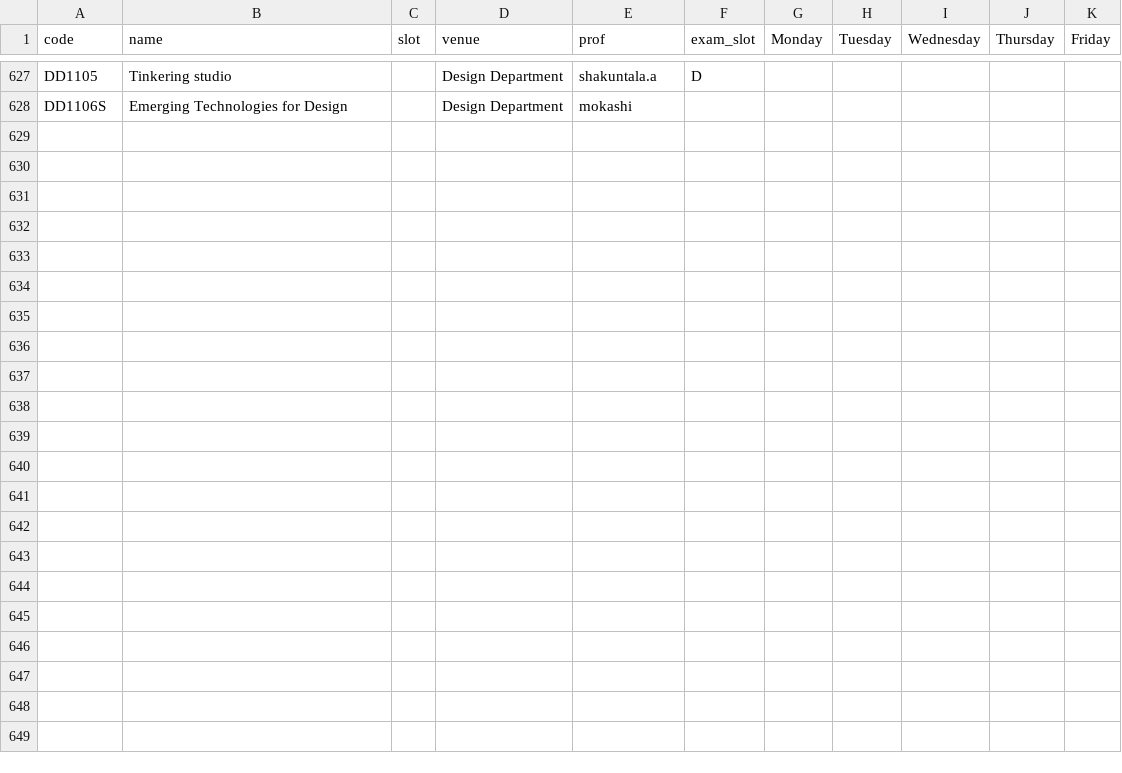
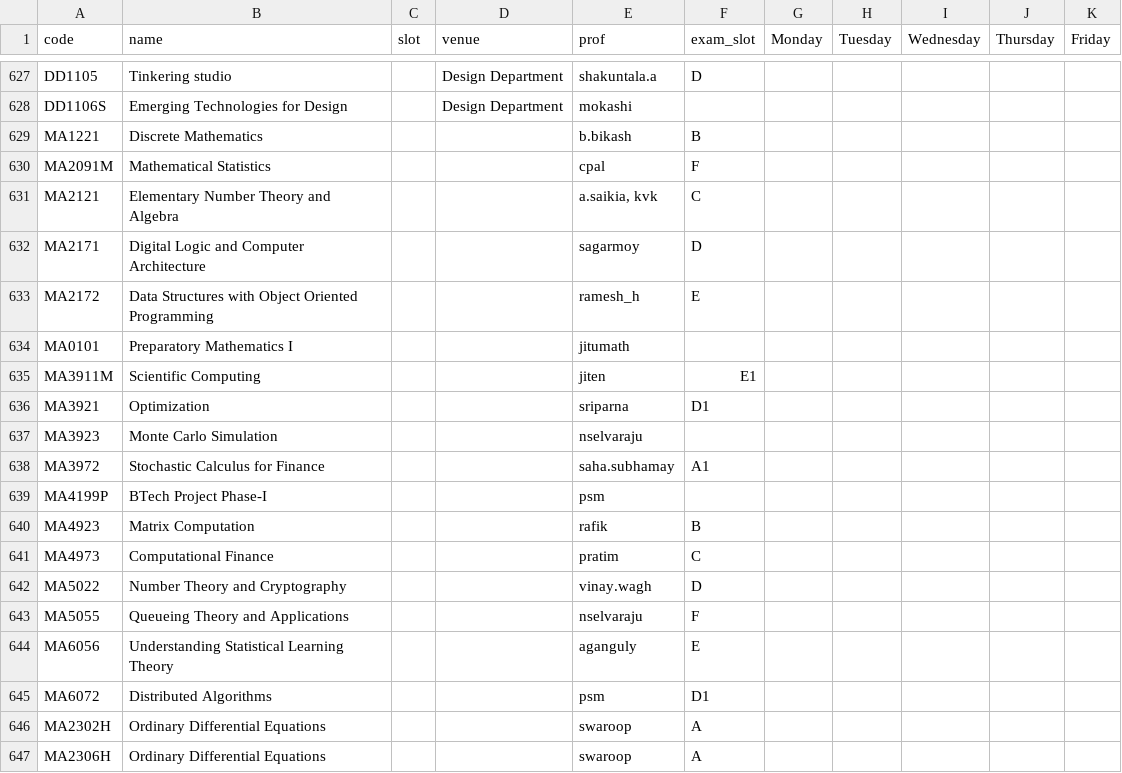
Before and after one commit to swciitg/smart-timetable, a CSV file: data/courses_csv.csv, drawn as a sheet; only a part is shown, gaps mark what is left out; the diff covers the shown part only; the diff names each change by its address in the sheet, - before the commit and + after, or states it on an @@ line.

Commit message:
add missing BTech MA courses to courses_csv

```diff
--- a/data/courses_csv.csv
+++ b/data/courses_csv.csv
+row 629: MA1221 | Discrete Mathematics |  |  | b.bikash | B
+row 630: MA2091M | Mathematical Statistics |  |  | cpal | F
+row 631: MA2121 | Elementary Number Theory and Algebra |  |  | a.saikia, kvk | C
+row 632: MA2171 | Digital Logic and Computer Architecture |  |  | sagarmoy | D
+row 633: MA2172 | Data Structures with Object Oriented Programming |  |  | ramesh_h | E
+row 634: MA0101 | Preparatory Mathematics I |  |  | jitumath
+row 635: MA3911M | Scientific Computing |  |  | jiten | E1
+row 636: MA3921 | Optimization |  |  | sriparna | D1
+row 637: MA3923 | Monte Carlo Simulation |  |  | nselvaraju
+row 638: MA3972 | Stochastic Calculus for Finance |  |  | saha.subhamay | A1
+row 639: MA4199P | BTech Project Phase-I |  |  | psm
+row 640: MA4923 | Matrix Computation |  |  | rafik | B
+row 641: MA4973 | Computational Finance |  |  | pratim | C
+row 642: MA5022 | Number Theory and Cryptography |  |  | vinay.wagh | D
+row 643: MA5055 | Queueing Theory and Applications |  |  | nselvaraju | F
+row 644: MA6056 | Understanding Statistical Learning Theory |  |  | aganguly | E
+row 645: MA6072 | Distributed Algorithms |  |  | psm | D1
+row 646: MA2302H | Ordinary Differential Equations |  |  | swaroop | A
+row 647: MA2306H | Ordinary Differential Equations |  |  | swaroop | A
```
Also changed, not shown: 19 added rows elsewhere in this file.
